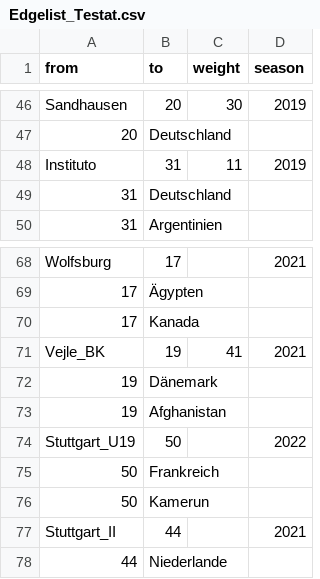
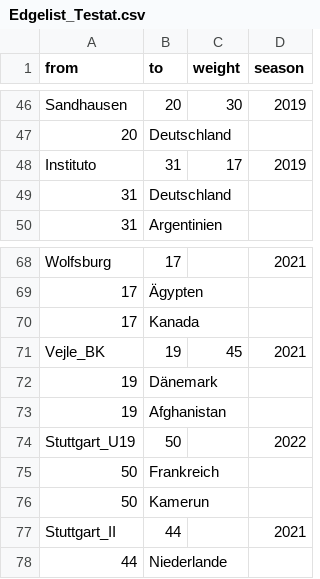
Before and after one commit to lara270402/Testat, a CSV file: Edgelist_Testat.csv, drawn as a sheet; only a part is shown, gaps mark what is left out; the diff covers the shown part only.

```diff
--- a/Edgelist_Testat.csv
+++ b/Edgelist_Testat.csv
@@ -47,3 +47,3 @@ Sandhausen,20,30,2019
 20,Deutschland,,
-Instituto,31,11,2019
+Instituto,31,17,2019
 31,Deutschland,,
@@ -70,3 +70,3 @@ Wolfsburg,17,,2021
 17,Kanada,,
-Vejle_BK,19,41,2021
+Vejle_BK,19,45,2021
 19,Dänemark,,
```
Also changed, not shown: 8 edited cells elsewhere in this file.
